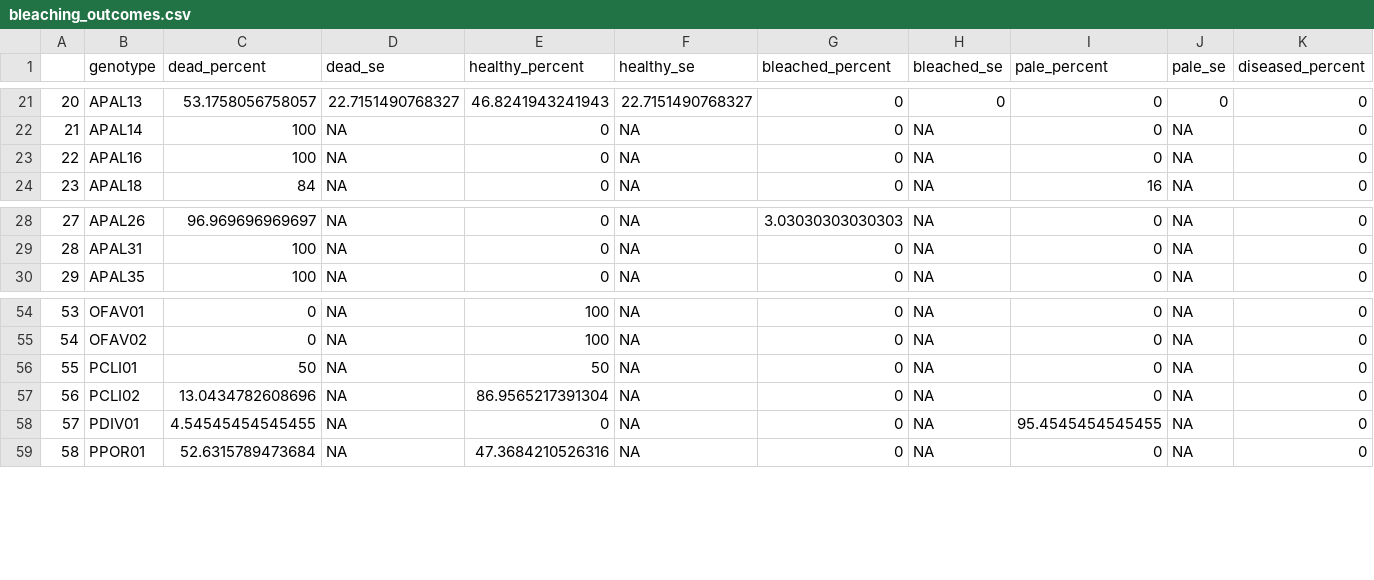
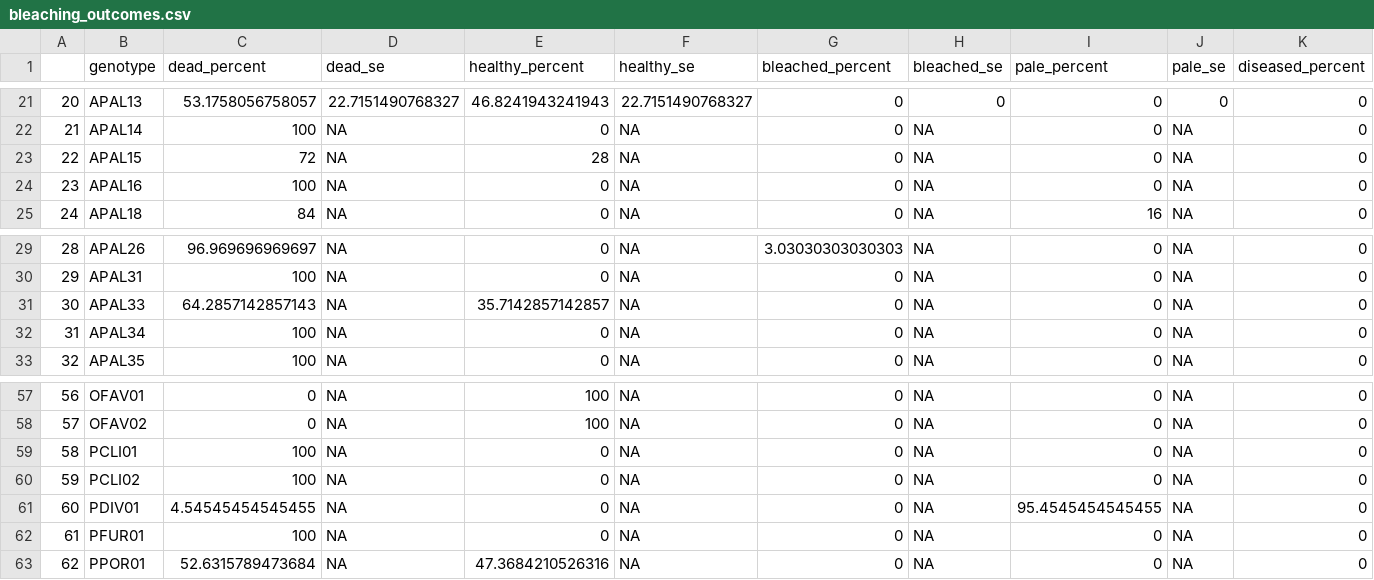
Before and after one commit to molwilson/emc, a CSV file: restoration_monitoring/data_outputs/bleaching_outcomes.csv, drawn as a sheet; only a part is shown, gaps mark what is left out; addresses are those after the commit; rows hold the shown columns only; the diff names each change by its address in the sheet, - before the commit and + after, or states it on an @@ line.

```diff
--- a/restoration_monitoring/data_outputs/bleaching_outcomes.csv
+++ b/restoration_monitoring/data_outputs/bleaching_outcomes.csv
+row 23: 22 | APAL15 | 72 | NA | 28 | NA | 0 | NA | 0 | NA | 0
@@ column A renumbered from row 24 down @@
+row 31: 30 | APAL33 | 64.2857142857143 | NA | 35.7142857142857 | NA | 0 | NA | 0 | NA | 0
+row 32: 31 | APAL34 | 100 | NA | 0 | NA | 0 | NA | 0 | NA | 0
-C59 (dead_percent): 50
+C59 (dead_percent): 100
-E59 (healthy_percent): 50
+E59 (healthy_percent): 0
-C60 (dead_percent): 13.0434782608696
+C60 (dead_percent): 100
-E60 (healthy_percent): 86.9565217391304
+E60 (healthy_percent): 0
+row 62: 61 | PFUR01 | 100 | NA | 0 | NA | 0 | NA | 0 | NA | 0
```
Also changed, not shown: restoration_monitoring/data_outputs/genotype tracking.csv, 6 other files.
